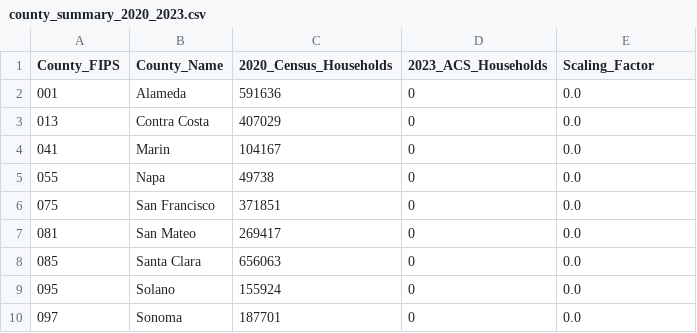
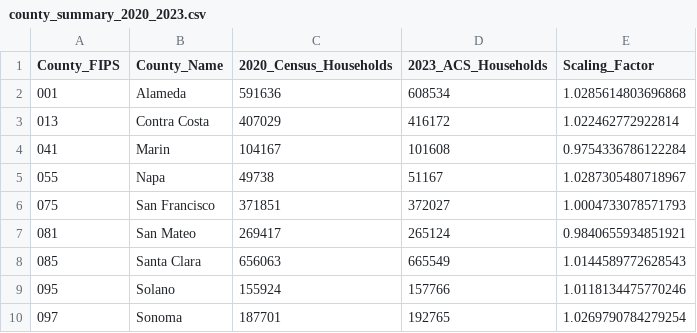
Before and after one commit to BayAreaMetro/populationsim, a CSV file: bay_area/output_2023/populationsim_working_dir/data/county_summary_2020_2023.csv, drawn as a sheet.

```diff
--- a/bay_area/output_2023/populationsim_working_dir/data/county_summary_2020_2023.csv
+++ b/bay_area/output_2023/populationsim_working_dir/data/county_summary_2020_2023.csv
@@ -1,10 +1,10 @@
 County_FIPS,County_Name,2020_Census_Households,2023_ACS_Households,Scaling_Factor
-001,Alameda,591636,0,0.0
-013,Contra Costa,407029,0,0.0
-041,Marin,104167,0,0.0
-055,Napa,49738,0,0.0
-075,San Francisco,371851,0,0.0
-081,San Mateo,269417,0,0.0
-085,Santa Clara,656063,0,0.0
-095,Solano,155924,0,0.0
-097,Sonoma,187701,0,0.0
+001,Alameda,591636,608534,1.0285614803696868
+013,Contra Costa,407029,416172,1.022462772922814
+041,Marin,104167,101608,0.9754336786122284
+055,Napa,49738,51167,1.0287305480718967
+075,San Francisco,371851,372027,1.0004733078571793
+081,San Mateo,269417,265124,0.9840655934851921
+085,Santa Clara,656063,665549,1.0144589772628543
+095,Solano,155924,157766,1.0118134475770246
+097,Sonoma,187701,192765,1.0269790784279254
```
Also changed, not shown: bay_area/output_2023/populationsim_working_dir/data/county_marginals.csv, bay_area/output_2023/populationsim_working_dir/data/county_targets_2023.csv, 27 other files.
